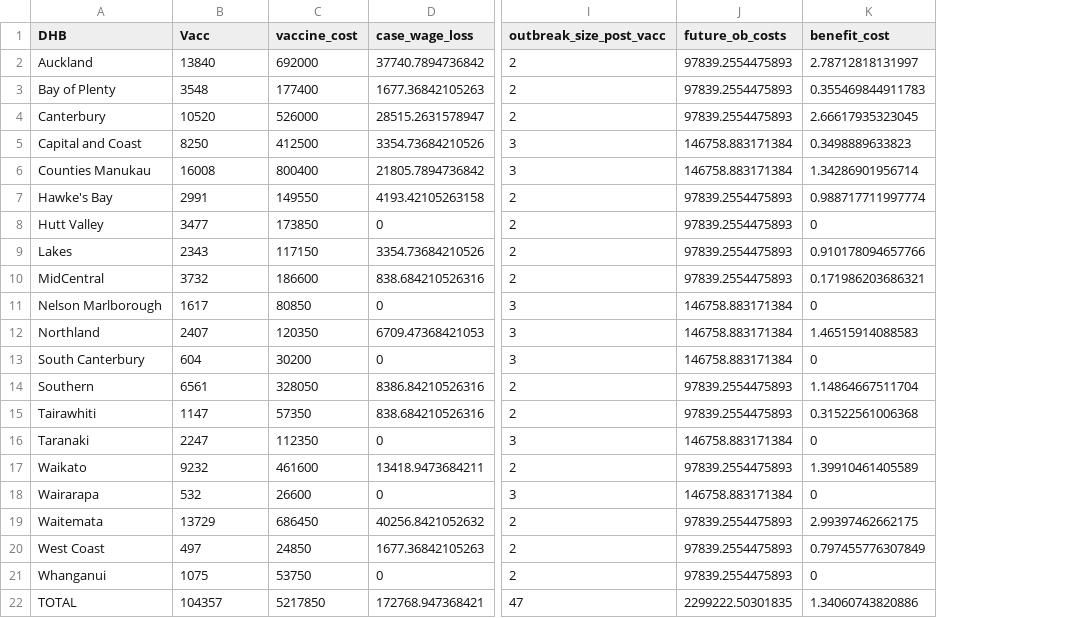
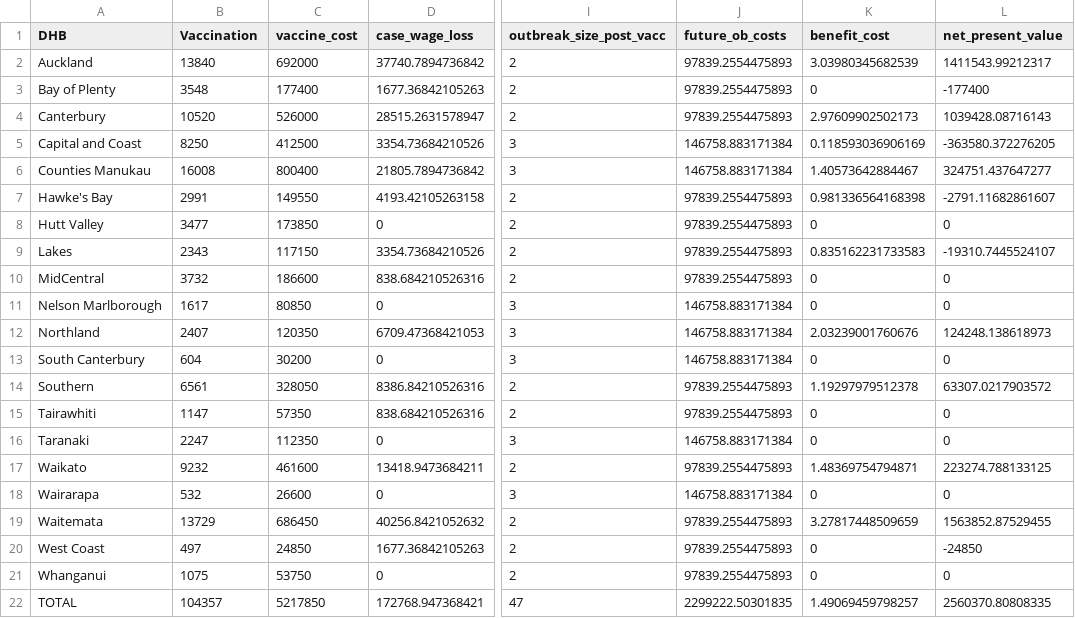
Before and after one commit to dtsh2/measles, a CSV file: tables/cost_benefit_50.csv, drawn as a sheet; only a part is shown, gaps mark what is left out; the diff names each change by its address in the sheet, - before the commit and + after, or states it on an @@ line.

Commit message:
included net present value analysis
Extra column in the benefit-cost tables

```diff
--- a/tables/cost_benefit_50.csv
+++ b/tables/cost_benefit_50.csv
+column L (net_present_value), rows 2-22: 1411543.99212317 | -177400 | 1039428.08716143 | -363580.372276205 | 324751.437647277 | -2791.11682861607 | 0 | -19310.7445524107 | 0 | 0 | 124248.138618973 | 0 | 63307.0217903572 | 0 | 0 | 223274.788133125 | 0 | 1563852.87529455 | -24850 | 0 | 2560370.80808335
-B1: Vacc
+B1: Vaccination
-K2 (benefit_cost): 2.78712818131997
+K2 (benefit_cost): 3.03980345682539
-K3 (benefit_cost): 0.355469844911783
+K3 (benefit_cost): 0
-K4 (benefit_cost): 2.66617935323045
+K4 (benefit_cost): 2.97609902502173
-K5 (benefit_cost): 0.3498889633823
+K5 (benefit_cost): 0.118593036906169
-K6 (benefit_cost): 1.34286901956714
+K6 (benefit_cost): 1.40573642884467
-K7 (benefit_cost): 0.988717711997774
+K7 (benefit_cost): 0.981336564168398
-K9 (benefit_cost): 0.910178094657766
+K9 (benefit_cost): 0.835162231733583
-K10 (benefit_cost): 0.171986203686321
+K10 (benefit_cost): 0
-K12 (benefit_cost): 1.46515914088583
+K12 (benefit_cost): 2.03239001760676
-K14 (benefit_cost): 1.14864667511704
+K14 (benefit_cost): 1.19297979512378
-K15 (benefit_cost): 0.31522561006368
+K15 (benefit_cost): 0
-K17 (benefit_cost): 1.39910461405589
+K17 (benefit_cost): 1.48369754794871
-K19 (benefit_cost): 2.99397462662175
+K19 (benefit_cost): 3.27817448509659
-K20 (benefit_cost): 0.797455776307849
+K20 (benefit_cost): 0
-K22 (benefit_cost): 1.34060743820886
+K22 (benefit_cost): 1.49069459798257
```
Also changed, not shown: tables/cost_benefit_20.csv, tables/vacc_predictions.csv, 23 other files.
